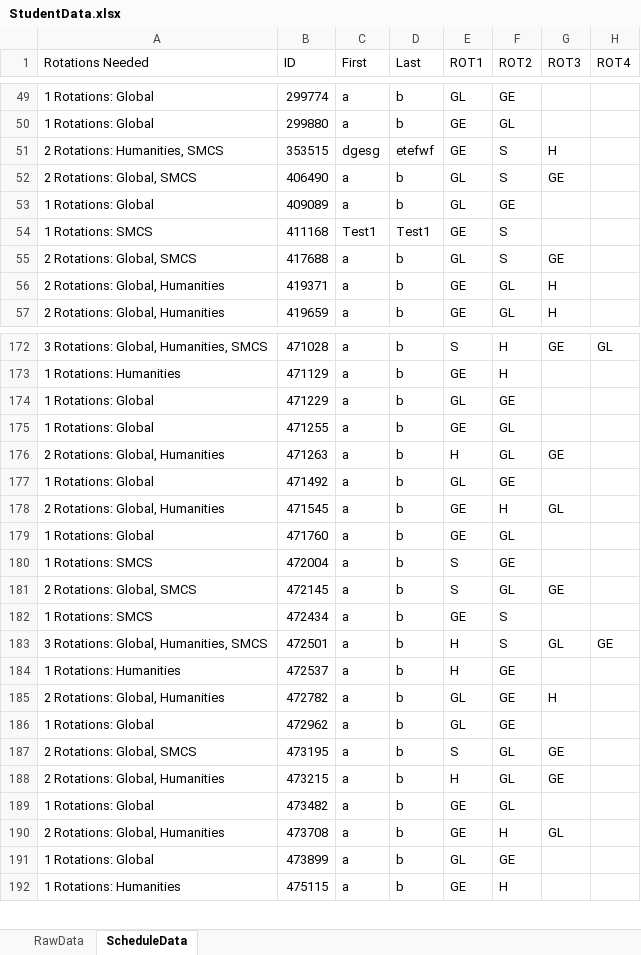
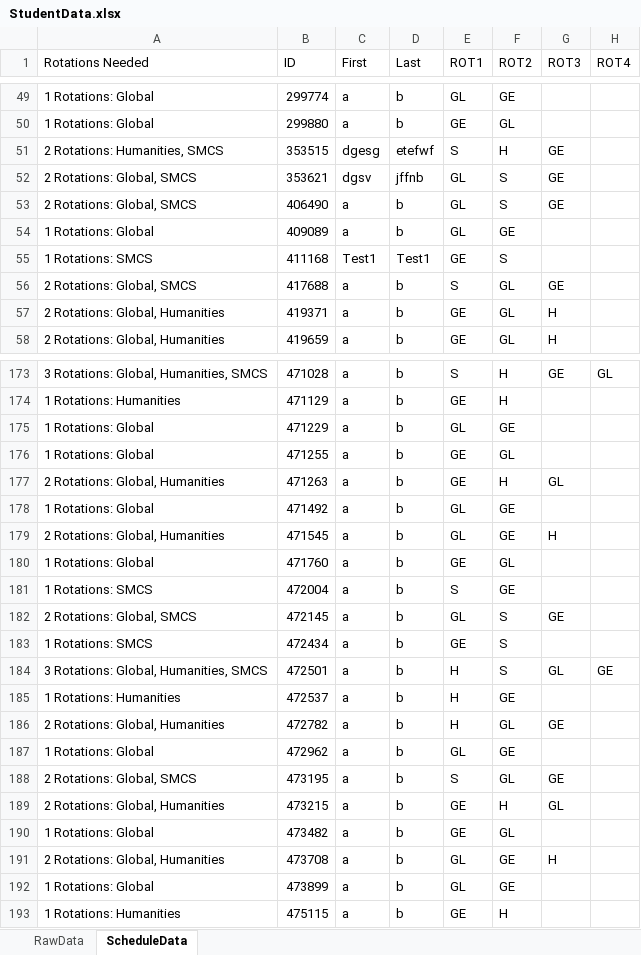
Before and after one commit to Compacted-Design/Invited-Meeting-Scheduler, an Excel workbook: application/data/StudentData.xlsx, sheet ScheduleData, drawn as a sheet; only a part is shown, gaps mark what is left out; values as stored, in another font and other column widths than the file's, no borders; addresses are those after the commit; the diff covers the shown part only; the diff names each change by its address in the sheet, - before the commit and + after, or states it on an @@ line.

```diff
--- a/application/data/StudentData.xlsx (sheet ScheduleData)
+++ b/application/data/StudentData.xlsx (sheet ScheduleData)
-E51 (ROT1): GE
+E51 (ROT1): S
-F51 (ROT2): S
+F51 (ROT2): H
-G51 (ROT3): H
+G51 (ROT3): GE
+row 52: 2 Rotations: Global, SMCS | 353621 | dgsv | jffnb | GL | S | GE
-E56 (ROT1): GL
+E56 (ROT1): S
-F56 (ROT2): S
+F56 (ROT2): GL
-E177 (ROT1): H
+E177 (ROT1): GE
-F177 (ROT2): GL
+F177 (ROT2): H
-G177 (ROT3): GE
+G177 (ROT3): GL
-E179 (ROT1): GE
+E179 (ROT1): GL
-F179 (ROT2): H
+F179 (ROT2): GE
-G179 (ROT3): GL
+G179 (ROT3): H
-E182 (ROT1): S
+E182 (ROT1): GL
-F182 (ROT2): GL
+F182 (ROT2): S
-E186 (ROT1): GL
+E186 (ROT1): H
-F186 (ROT2): GE
+F186 (ROT2): GL
-G186 (ROT3): H
+G186 (ROT3): GE
-E189 (ROT1): H
+E189 (ROT1): GE
-F189 (ROT2): GL
+F189 (ROT2): H
-G189 (ROT3): GE
+G189 (ROT3): GL
-E191 (ROT1): GE
+E191 (ROT1): GL
-F191 (ROT2): H
+F191 (ROT2): GE
-G191 (ROT3): GL
+G191 (ROT3): H
```
Also changed, not shown: 1 added row and 95 edited cells elsewhere in this sheet, sheet RawData, 14 other files.
